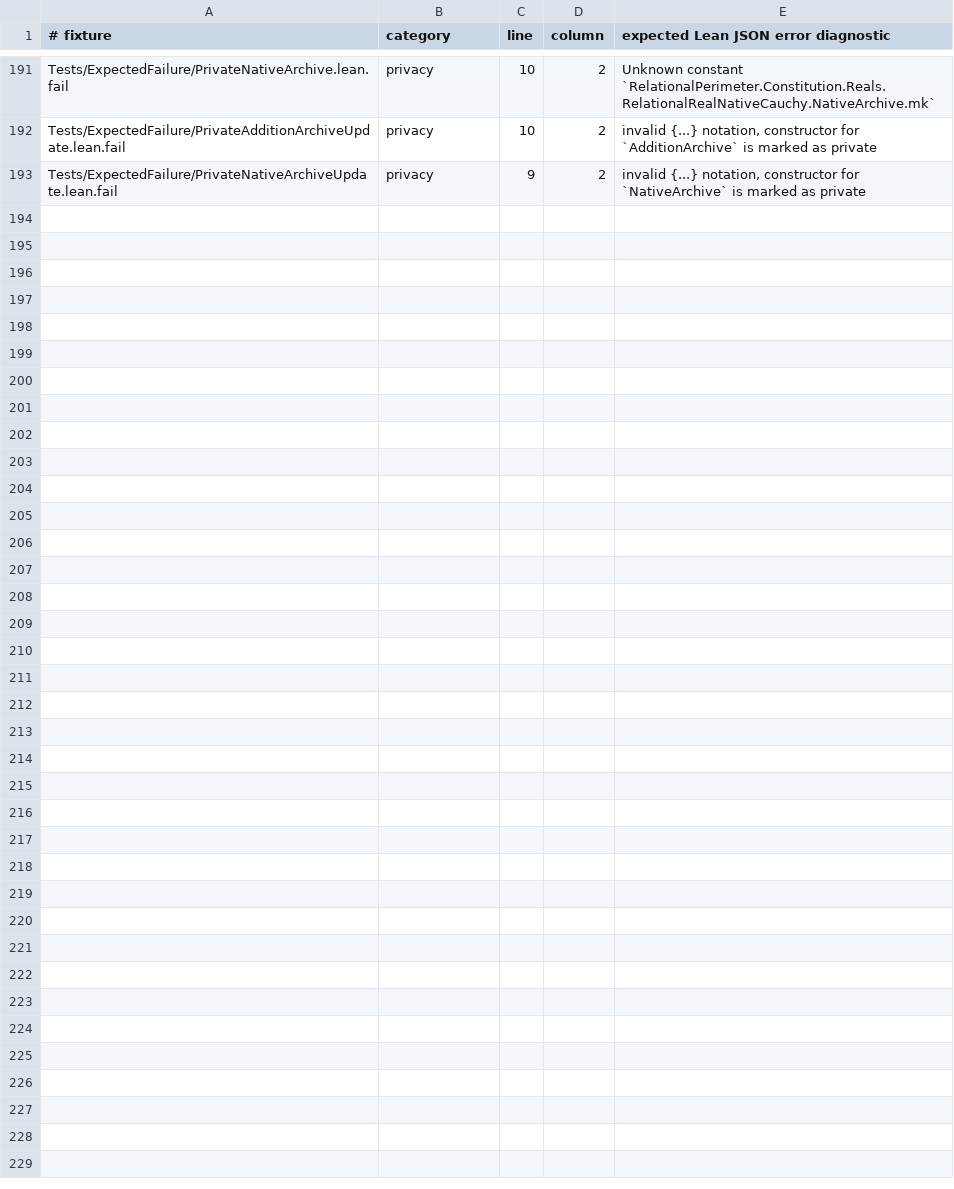
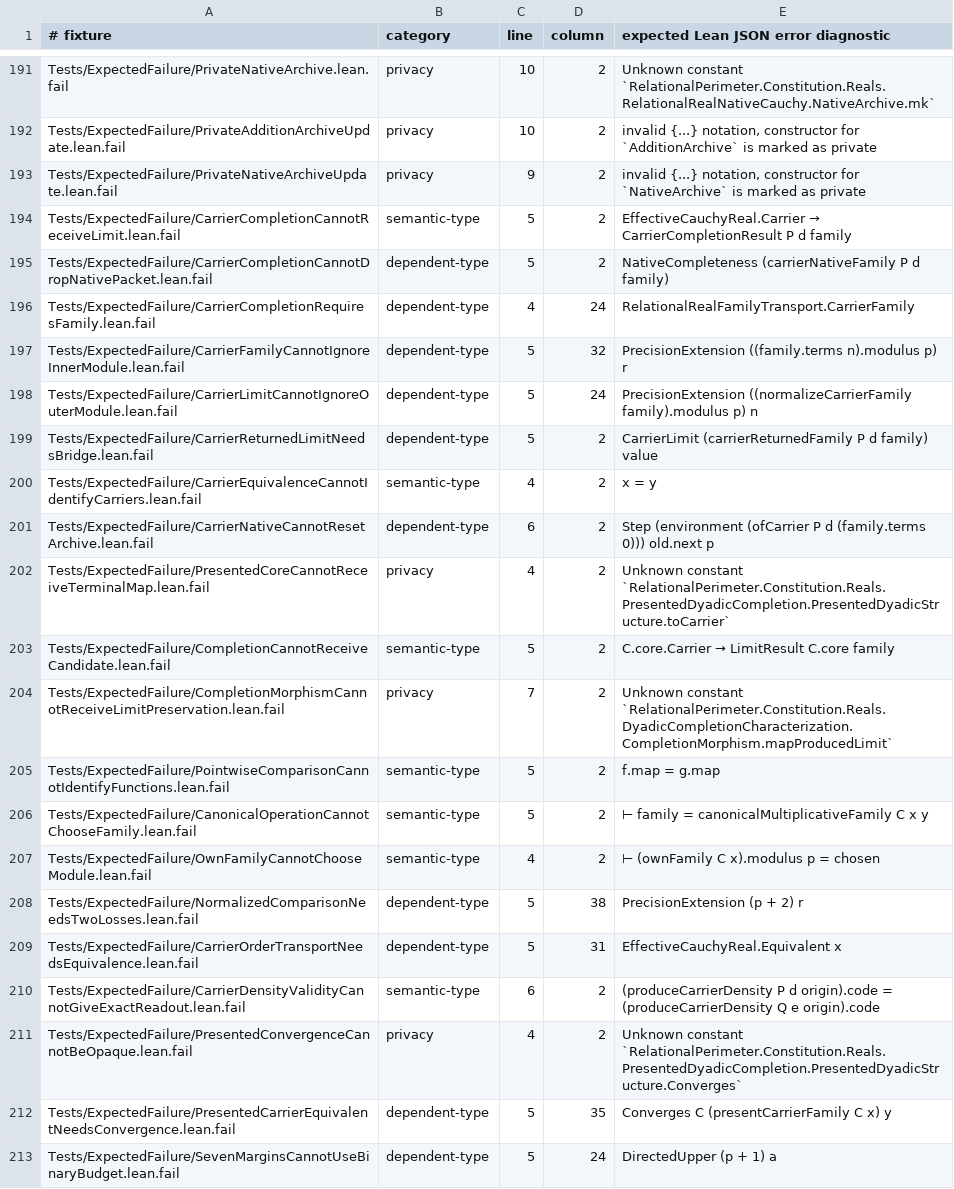
Before and after one commit to JohnDoe-collab-stack/relational-perimeter, a TSV file: scripts/expected-failures.tsv, drawn as a sheet; only a part is shown, gaps mark what is left out; the diff names each change by its address in the sheet, - before the commit and + after, or states it on an @@ line.

Commit message:
Prove presented dyadic completion characterization

```diff
--- a/scripts/expected-failures.tsv
+++ b/scripts/expected-failures.tsv
+row 194: Tests/ExpectedFailure/CarrierCompletionCannotReceiveLimit.lean.fail | semantic-type | 5 | 2 | EffectiveCauchyReal.Carrier → CarrierCompletionResult P d family
+row 195: Tests/ExpectedFailure/CarrierCompletionCannotDropNativePacket.lean.fail | dependent-type | 5 | 2 | NativeCompleteness (carrierNativeFamily P d family)
+row 196: Tests/ExpectedFailure/CarrierCompletionRequiresFamily.lean.fail | dependent-type | 4 | 24 | RelationalRealFamilyTransport.CarrierFamily
+row 197: Tests/ExpectedFailure/CarrierFamilyCannotIgnoreInnerModule.lean.fail | dependent-type | 5 | 32 | PrecisionExtension ((family.terms n).modulus p) r
+row 198: Tests/ExpectedFailure/CarrierLimitCannotIgnoreOuterModule.lean.fail | dependent-type | 5 | 24 | PrecisionExtension ((normalizeCarrierFamily family).modulus p) n
+row 199: Tests/ExpectedFailure/CarrierReturnedLimitNeedsBridge.lean.fail | dependent-type | 5 | 2 | CarrierLimit (carrierReturnedFamily P d family) value
+row 200: Tests/ExpectedFailure/CarrierEquivalenceCannotIdentifyCarriers.lean.fail | semantic-type | 4 | 2 | x = y
+row 201: Tests/ExpectedFailure/CarrierNativeCannotResetArchive.lean.fail | dependent-type | 6 | 2 | Step (environment (ofCarrier P d (family.terms 0))) old.next p
+row 202: Tests/ExpectedFailure/PresentedCoreCannotReceiveTerminalMap.lean.fail | privacy | 4 | 2 | Unknown constant `RelationalPerimeter.Constitution.Reals.PresentedDyadicCompletion.PresentedDyadicStructure.toCarrier`
+row 203: Tests/ExpectedFailure/CompletionCannotReceiveCandidate.lean.fail | semantic-type | 5 | 2 | C.core.Carrier → LimitResult C.core family
+row 204: Tests/ExpectedFailure/CompletionMorphismCannotReceiveLimitPreservation.lean.fail | privacy | 7 | 2 | Unknown constant `RelationalPerimeter.Constitution.Reals.DyadicCompletionCharacterization.CompletionMorphism.mapProducedLimit`
+row 205: Tests/ExpectedFailure/PointwiseComparisonCannotIdentifyFunctions.lean.fail | semantic-type | 5 | 2 | f.map = g.map
+row 206: Tests/ExpectedFailure/CanonicalOperationCannotChooseFamily.lean.fail | semantic-type | 5 | 2 | ⊢ family = canonicalMultiplicativeFamily C x y
+row 207: Tests/ExpectedFailure/OwnFamilyCannotChooseModule.lean.fail | semantic-type | 4 | 2 | ⊢ (ownFamily C x).modulus p = chosen
+row 208: Tests/ExpectedFailure/NormalizedComparisonNeedsTwoLosses.lean.fail | dependent-type | 5 | 38 | PrecisionExtension (p + 2) r
+row 209: Tests/ExpectedFailure/CarrierOrderTransportNeedsEquivalence.lean.fail | dependent-type | 5 | 31 | EffectiveCauchyReal.Equivalent x
+row 210: Tests/ExpectedFailure/CarrierDensityValidityCannotGiveExactReadout.lean.fail | semantic-type | 6 | 2 | (produceCarrierDensity P d origin).code = (produceCarrierDensity Q e origin).code
+row 211: Tests/ExpectedFailure/PresentedConvergenceCannotBeOpaque.lean.fail | privacy | 4 | 2 | Unknown constant `RelationalPerimeter.Constitution.Reals.PresentedDyadicCompletion.PresentedDyadicStructure.Converges`
+row 212: Tests/ExpectedFailure/PresentedCarrierEquivalentNeedsConvergence.lean.fail | dependent-type | 5 | 35 | Converges C (presentCarrierFamily C x) y
+row 213: Tests/ExpectedFailure/SevenMarginsCannotUseBinaryBudget.lean.fail | dependent-type | 5 | 24 | DirectedUpper (p + 1) a
```
Also changed, not shown: scripts/stratification.tsv, 38 other files.
